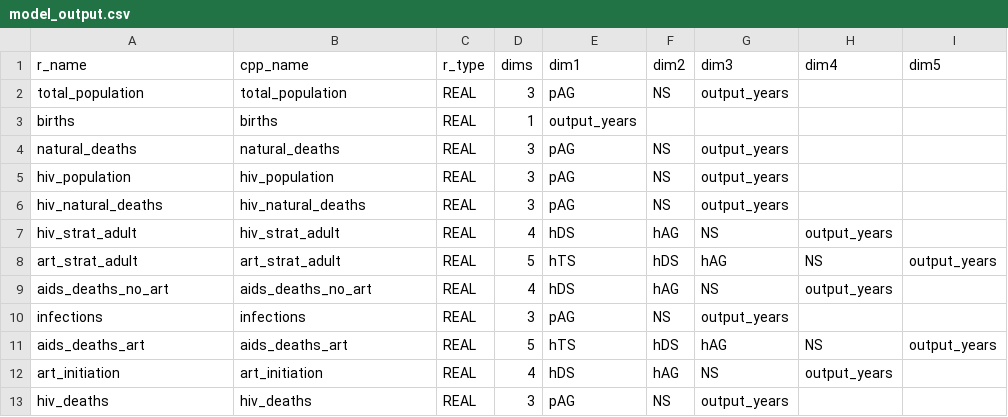
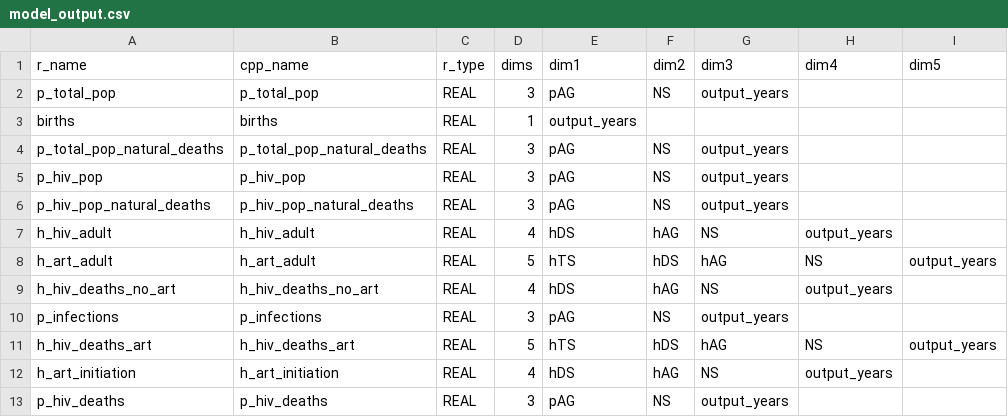
Before and after one commit to hivtools/leapfrog, a CSV file: inst/cpp_generation/model_output.csv, drawn as a sheet.

Commit message:
Rename outputs to agreed naming conventions

```diff
--- a/inst/cpp_generation/model_output.csv
+++ b/inst/cpp_generation/model_output.csv
@@ -1,13 +1,13 @@
 r_name,cpp_name,r_type,dims,dim1,dim2,dim3,dim4,dim5
-total_population,total_population,REAL,3,pAG,NS,output_years,,
+p_total_pop,p_total_pop,REAL,3,pAG,NS,output_years,,
 births,births,REAL,1,output_years,,,,
-natural_deaths,natural_deaths,REAL,3,pAG,NS,output_years,,
-hiv_population,hiv_population,REAL,3,pAG,NS,output_years,,
-hiv_natural_deaths,hiv_natural_deaths,REAL,3,pAG,NS,output_years,,
-hiv_strat_adult,hiv_strat_adult,REAL,4,hDS,hAG,NS,output_years,
-art_strat_adult,art_strat_adult,REAL,5,hTS,hDS,hAG,NS,output_years
-aids_deaths_no_art,aids_deaths_no_art,REAL,4,hDS,hAG,NS,output_years,
-infections,infections,REAL,3,pAG,NS,output_years,,
-aids_deaths_art,aids_deaths_art,REAL,5,hTS,hDS,hAG,NS,output_years
-art_initiation,art_initiation,REAL,4,hDS,hAG,NS,output_years,
-hiv_deaths,hiv_deaths,REAL,3,pAG,NS,output_years,,
+p_total_pop_natural_deaths,p_total_pop_natural_deaths,REAL,3,pAG,NS,output_years,,
+p_hiv_pop,p_hiv_pop,REAL,3,pAG,NS,output_years,,
+p_hiv_pop_natural_deaths,p_hiv_pop_natural_deaths,REAL,3,pAG,NS,output_years,,
+h_hiv_adult,h_hiv_adult,REAL,4,hDS,hAG,NS,output_years,
+h_art_adult,h_art_adult,REAL,5,hTS,hDS,hAG,NS,output_years
+h_hiv_deaths_no_art,h_hiv_deaths_no_art,REAL,4,hDS,hAG,NS,output_years,
+p_infections,p_infections,REAL,3,pAG,NS,output_years,,
+h_hiv_deaths_art,h_hiv_deaths_art,REAL,5,hTS,hDS,hAG,NS,output_years
+h_art_initiation,h_art_initiation,REAL,4,hDS,hAG,NS,output_years,
+p_hiv_deaths,p_hiv_deaths,REAL,3,pAG,NS,output_years,,
```
Also changed, not shown: 5 other files.
